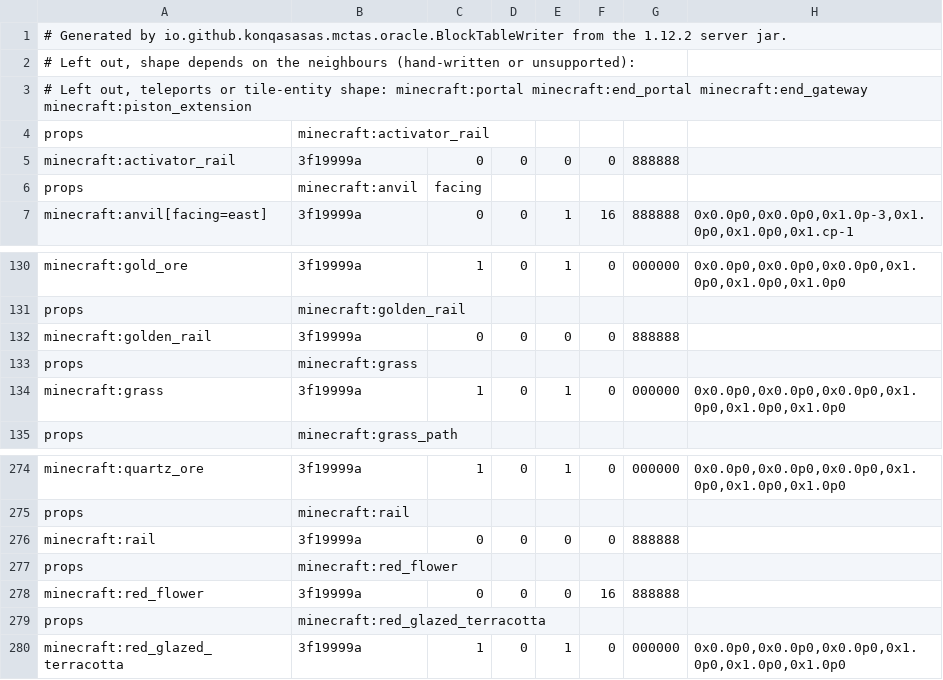
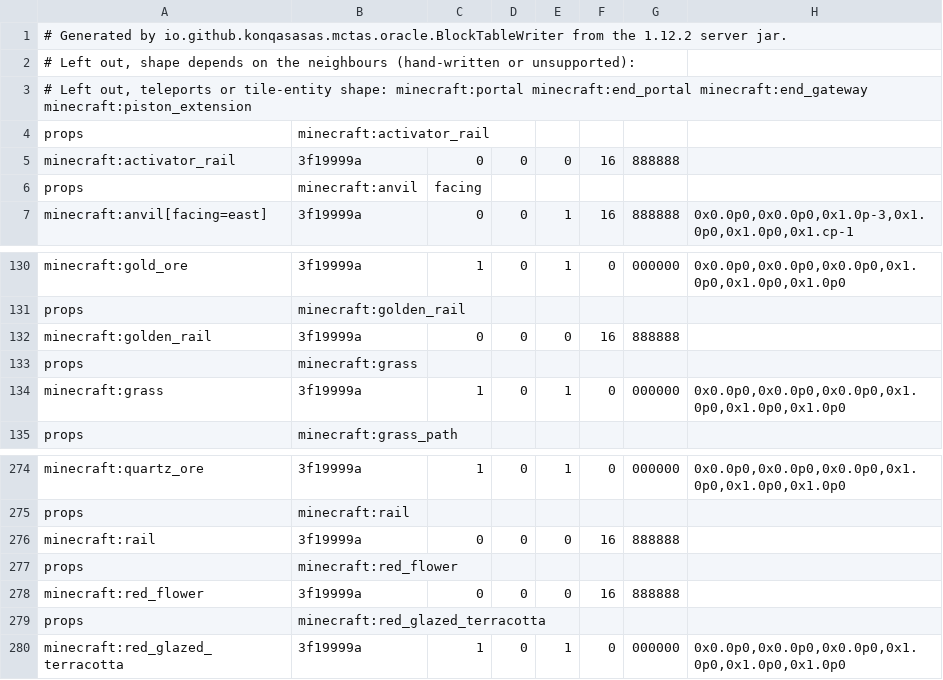
Before and after one commit to konqasasas/mc-movement-tas, a TSV file: physics/src/main/resources/io/github/konqasasas/mctas/physics/vanilla-blocks.tsv, drawn as a sheet; only a part is shown, gaps mark what is left out.

```diff
--- a/physics/src/main/resources/io/github/konqasasas/mctas/physics/vanilla-blocks.tsv
+++ b/physics/src/main/resources/io/github/konqasasas/mctas/physics/vanilla-blocks.tsv
@@ -4,3 +4,3 @@
 props	minecraft:activator_rail	
-minecraft:activator_rail	3f19999a	0	0	0	0	888888	
+minecraft:activator_rail	3f19999a	0	0	0	16	888888	
 props	minecraft:anvil	facing
@@ -131,3 +131,3 @@ minecraft:gold_ore	3f19999a	1	0	1	0	000000	0x0.0p0,0x0.0p0,0x0.0p0,0x1.0p0,0x1.0
 props	minecraft:golden_rail	
-minecraft:golden_rail	3f19999a	0	0	0	0	888888	
+minecraft:golden_rail	3f19999a	0	0	0	16	888888	
 props	minecraft:grass	
@@ -275,3 +275,3 @@ minecraft:quartz_ore	3f19999a	1	0	1	0	000000	0x0.0p0,0x0.0p0,0x0.0p0,0x1.0p0,0x1
 props	minecraft:rail	
-minecraft:rail	3f19999a	0	0	0	0	888888	
+minecraft:rail	3f19999a	0	0	0	16	888888	
 props	minecraft:red_flower	
```
Also changed, not shown: 4 other files.
